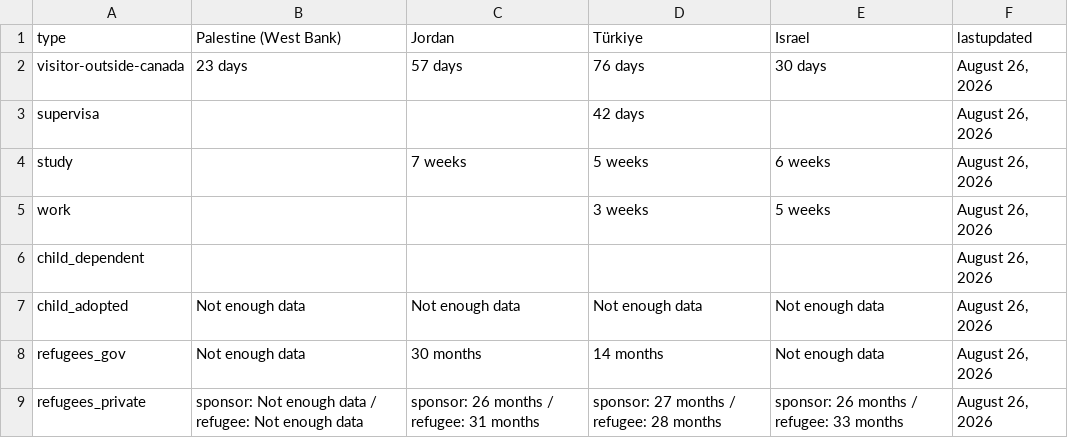
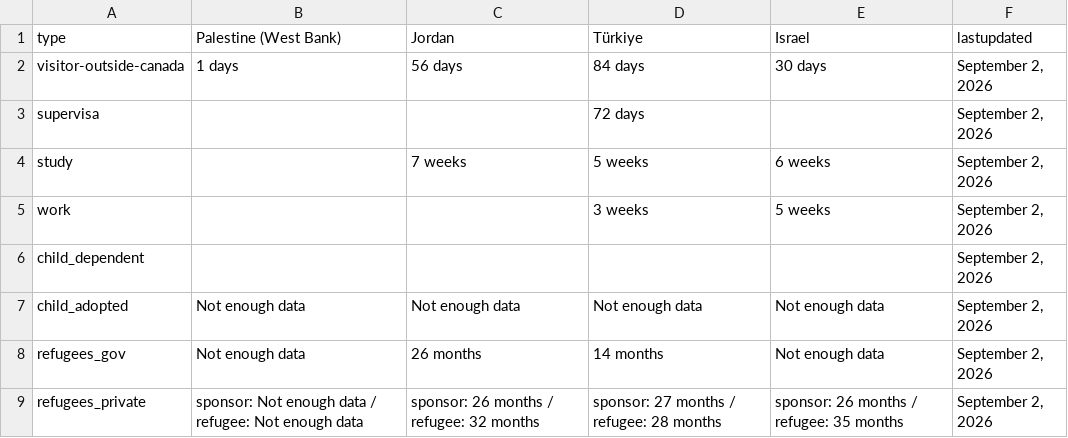
Before and after one commit to tinng81/cic-processing-times, a CSV file: formatted-selected-countries-data-ptime-en.csv, drawn as a sheet.

Commit message:
Flat: latest data (2026-09-03T00:27:43.769Z) {   "date": "2026-09-03T00:27:43.769Z",   "files": [     {       "name": "data-ptime-en.csv",       "deltaBytes": 106,       "source": "https://www.canada.ca/content/dam/ircc/documents/json/data-ptime-en.json"     },     {       "name": "data-ptime-en.json",       "deltaBytes": 106,       "source": "https://www.canada.ca/content/dam/ircc/documents/json/data-ptime-en.json"     },     {       "name": "formatted-data-ptime-en.csv",       "deltaBytes": -6,       "source": "https://www.canada.ca/content/dam/ircc/documents/json/data-ptime-en.json"     },     {       "name": "formatted-selected-countries-data-ptime-en.csv",       "deltaBytes": 15,       "source": "https://www.canada.ca/content/dam/ircc/documents/json/data-ptime-en.json"     },     {       "name": "data-ptime-non-country-en.csv",       "deltaBytes": 2,       "source": "https://www.canada.ca/content/dam/ircc/documents/json/data-ptime-non-country-en.json"     },     {       "name": "data-ptime-non-country-en.json",       "deltaBytes": 2,       "source": "https://www.canada.ca/content/dam/ircc/documents/json/data-ptime-non-country-en.json"     }   ] }

```diff
--- a/formatted-selected-countries-data-ptime-en.csv
+++ b/formatted-selected-countries-data-ptime-en.csv
@@ -1,9 +1,9 @@
 type,Palestine (West Bank),Jordan,Türkiye,Israel,lastupdated
-visitor-outside-canada,23 days,57 days,76 days,30 days,"August 26, 2026"
-supervisa,,,42 days,,"August 26, 2026"
-study,,7 weeks,5 weeks,6 weeks,"August 26, 2026"
-work,,,3 weeks,5 weeks,"August 26, 2026"
-child_dependent,,,,,"August 26, 2026"
-child_adopted,Not enough data,Not enough data,Not enough data,Not enough data,"August 26, 2026"
-refugees_gov,Not enough data,30 months,14 months,Not enough data,"August 26, 2026"
-refugees_private,sponsor: Not enough data / refugee: Not enough data,sponsor: 26 months / refugee: 31 months,sponsor: 27 months / refugee: 28 months,sponsor: 26 months / refugee: 33 months,"August 26, 2026"
+visitor-outside-canada,1 days,56 days,84 days,30 days,"September 2, 2026"
+supervisa,,,72 days,,"September 2, 2026"
+study,,7 weeks,5 weeks,6 weeks,"September 2, 2026"
+work,,,3 weeks,5 weeks,"September 2, 2026"
+child_dependent,,,,,"September 2, 2026"
+child_adopted,Not enough data,Not enough data,Not enough data,Not enough data,"September 2, 2026"
+refugees_gov,Not enough data,26 months,14 months,Not enough data,"September 2, 2026"
+refugees_private,sponsor: Not enough data / refugee: Not enough data,sponsor: 26 months / refugee: 32 months,sponsor: 27 months / refugee: 28 months,sponsor: 26 months / refugee: 35 months,"September 2, 2026"
```
Also changed, not shown: data-ptime-en.csv, data-ptime-non-country-en.csv, 3 other files.
